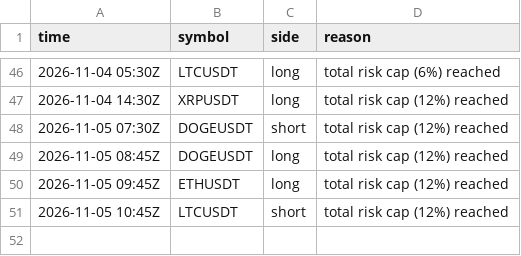
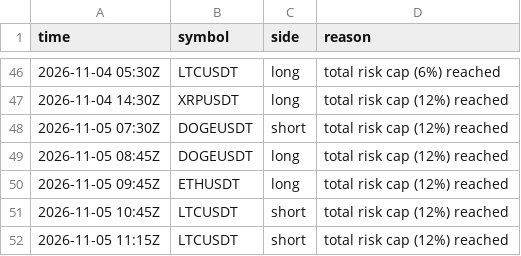
Before and after one commit to d4gh9jzy4p-arch/dema-supertrend-paper, a CSV file: skips.csv, drawn as a sheet; only a part is shown, gaps mark what is left out; the diff names each change by its address in the sheet, - before the commit and + after, or states it on an @@ line.

```diff
--- a/skips.csv
+++ b/skips.csv
+row 52: 2026-11-05 11:15Z | LTCUSDT | short | total risk cap (12%) reached
```
Also changed, not shown: 4 other files.
